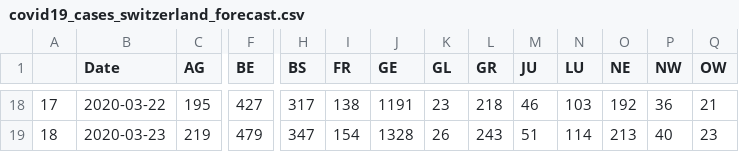
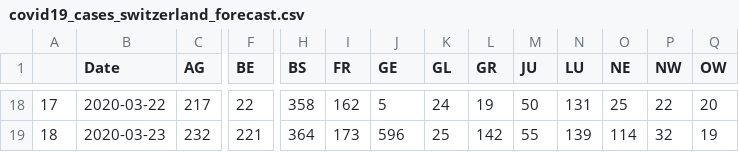
Before and after one commit to Taopi/COVID-19-spread-prediction, a CSV file: covid19_cases_switzerland_forecast.csv, drawn as a sheet; only a part is shown, gaps mark what is left out; the diff covers the shown part only; the diff names each change by its address in the sheet, - before the commit and + after, or states it on an @@ line.

```diff
--- a/covid19_cases_switzerland_forecast.csv
+++ b/covid19_cases_switzerland_forecast.csv
-C18 (AG): 195
+C18 (AG): 217
-F18 (BE): 427
+F18 (BE): 22
-H18 (BS): 317
+H18 (BS): 358
-I18 (FR): 138
+I18 (FR): 162
-J18 (GE): 1191
+J18 (GE): 5
-K18 (GL): 23
+K18 (GL): 24
-L18 (GR): 218
+L18 (GR): 19
-M18 (JU): 46
+M18 (JU): 50
-N18 (LU): 103
+N18 (LU): 131
-O18 (NE): 192
+O18 (NE): 25
-P18 (NW): 36
+P18 (NW): 22
-Q18 (OW): 21
+Q18 (OW): 20
-C19 (AG): 219
+C19 (AG): 232
-F19 (BE): 479
+F19 (BE): 221
-H19 (BS): 347
+H19 (BS): 364
-I19 (FR): 154
+I19 (FR): 173
-J19 (GE): 1328
+J19 (GE): 596
-K19 (GL): 26
+K19 (GL): 25
-L19 (GR): 243
+L19 (GR): 142
-M19 (JU): 51
+M19 (JU): 55
-N19 (LU): 114
+N19 (LU): 139
-O19 (NE): 213
+O19 (NE): 114
-P19 (NW): 40
+P19 (NW): 32
-Q19 (OW): 23
+Q19 (OW): 19
```
Also changed, not shown: 1 added row and 108 edited cells elsewhere in this file.
